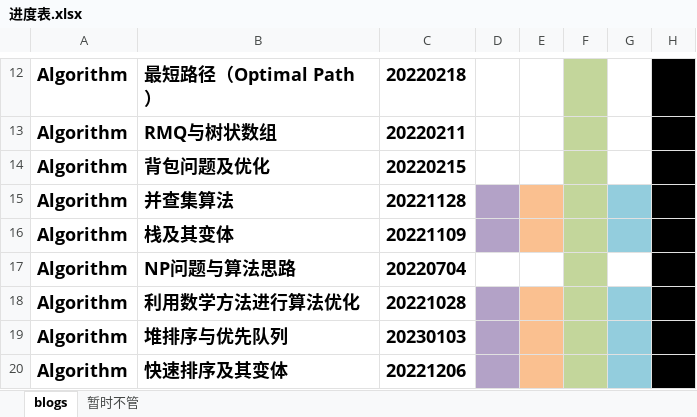
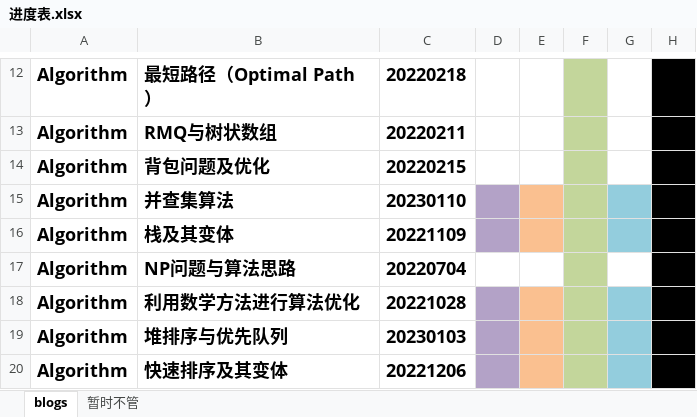
Before and after one commit to ZergWang/Blogs, an Excel workbook: 进度表.xlsx, sheet blogs, drawn as a sheet; only a part is shown, gaps mark what is left out; values as stored, in another font and other column widths than the file's, no borders; the diff names each change by its address in the sheet, - before the commit and + after, or states it on an @@ line.

```diff
--- a/进度表.xlsx (sheet blogs)
+++ b/进度表.xlsx (sheet blogs)
-C15: 20221128
+C15: 20230110
```
Also changed, not shown: 1 other file.
